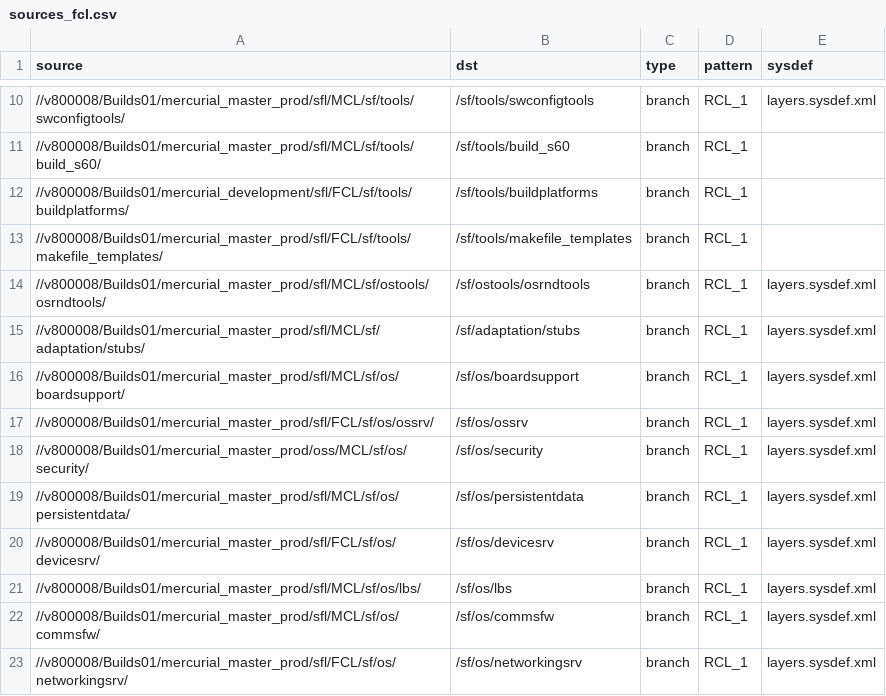
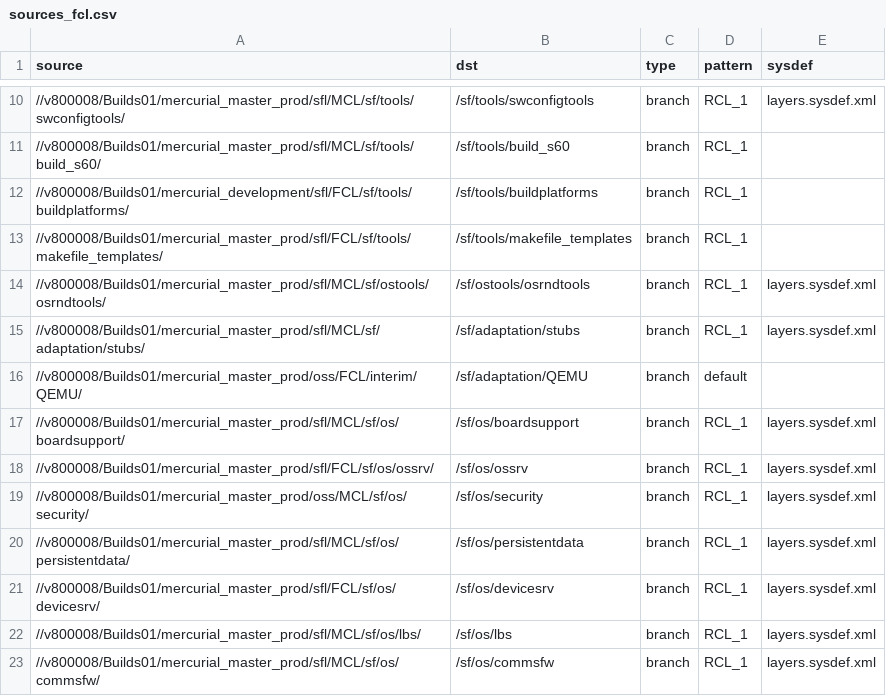
Before and after one commit to SymbianSource/oss.FCL.sftools.fbf.projects.platforms, a CSV file: symbian2/split/sources_fcl.csv, drawn as a sheet; only a part is shown, gaps mark what is left out; the shorter side is filled out with more unchanged rows.

Commit message:
Symbian2 - Syborg moved to adaptation from OS.

```diff
--- a/symbian2/split/sources_fcl.csv
+++ b/symbian2/split/sources_fcl.csv
@@ -15,2 +15,3 @@ source,dst,type,pattern,sysdef
 //v800008/Builds01/mercurial_master_prod/sfl/MCL/sf/adaptation/stubs/,/sf/adaptation/stubs,branch,RCL_1,layers.sysdef.xml
+//v800008/Builds01/mercurial_master_prod/oss/FCL/interim/QEMU/,/sf/adaptation/QEMU,branch,default,
 //v800008/Builds01/mercurial_master_prod/sfl/MCL/sf/os/boardsupport/,/sf/os/boardsupport,branch,RCL_1,layers.sysdef.xml
```
Also changed, not shown: symbian2/single/sources_fcl.csv, 1 other file.
